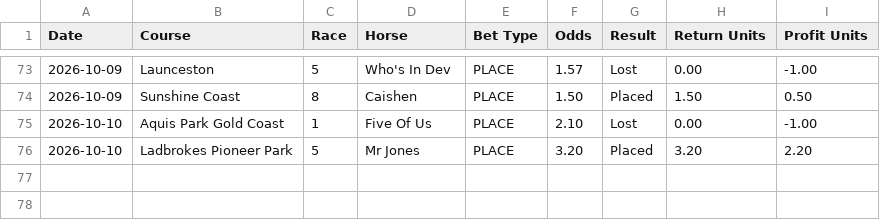
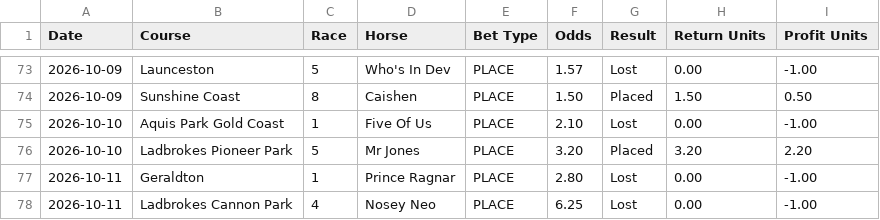
Before and after one commit to puntingiq/puntingiq-site, a CSV file: reports/latest/place_bankers_live_results.csv, drawn as a sheet; only a part is shown, gaps mark what is left out.

```diff
--- a/reports/latest/place_bankers_live_results.csv
+++ b/reports/latest/place_bankers_live_results.csv
@@ -76 +76,3 @@ Date,Course,Race,Horse,Bet Type,Odds,Result,Return Units,Profit Units
 2026-10-10,Ladbrokes Pioneer Park,5,Mr Jones,PLACE,3.20,Placed,3.20,2.20
+2026-10-11,Geraldton,1,Prince Ragnar,PLACE,2.80,Lost,0.00,-1.00
+2026-10-11,Ladbrokes Cannon Park,4,Nosey Neo,PLACE,6.25,Lost,0.00,-1.00
```
Also changed, not shown: reports/latest/system_bets_live_results.csv, reports/latest/value_edge_live_results.csv, 25 other files.
